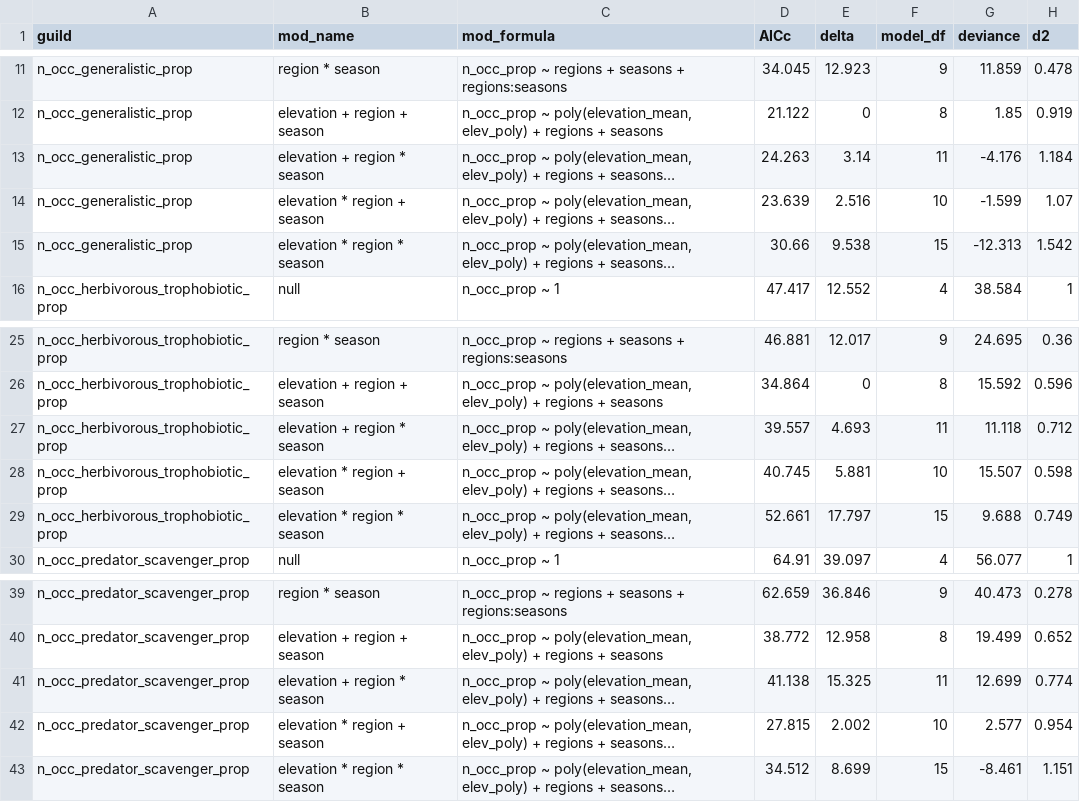
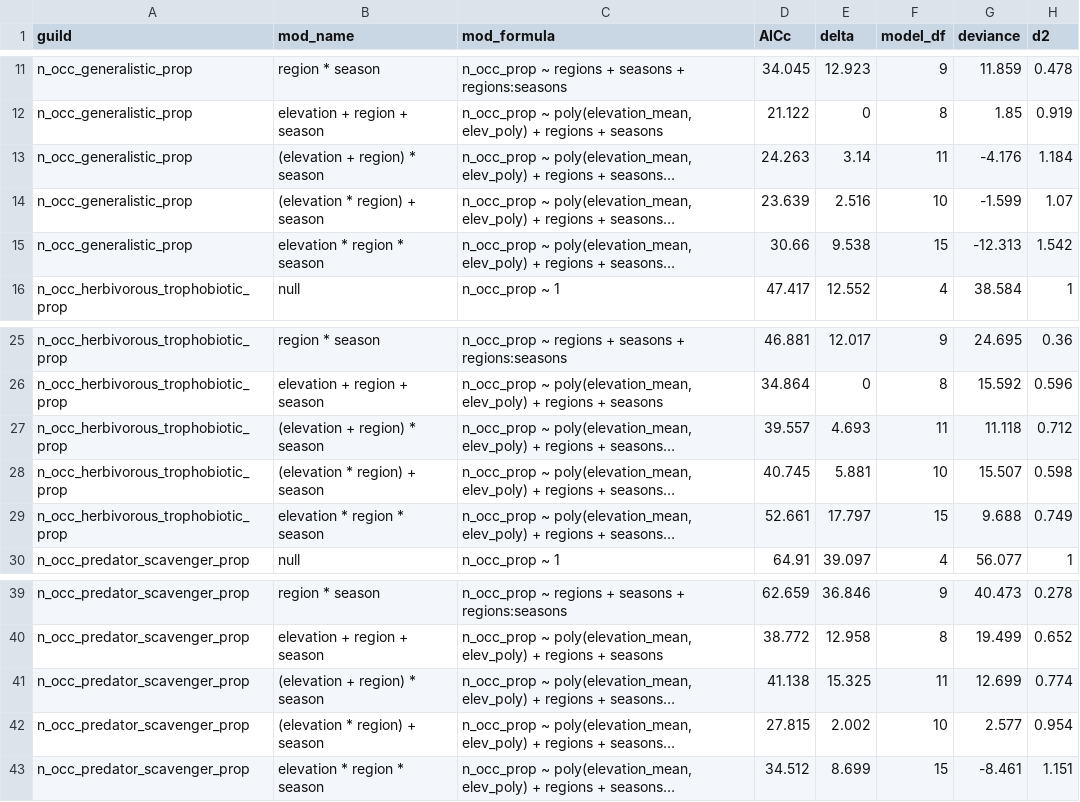
Before and after one commit to OndrejMottl/Ant_Nutrient_use, a CSV file: Outputs/table_guilds_proportions_occurences.csv, drawn as a sheet; only a part is shown, gaps mark what is left out; long unchanged cells end in …; the diff names each change by its address in the sheet, - before the commit and + after, or states it on an @@ line.

```diff
--- a/Outputs/table_guilds_proportions_occurences.csv
+++ b/Outputs/table_guilds_proportions_occurences.csv
-B13 (mod_name): elevation + region * season
+B13 (mod_name): (elevation + region) * season
-B14 (mod_name): elevation * region + season
+B14 (mod_name): (elevation * region) + season
-B27 (mod_name): elevation + region * season
+B27 (mod_name): (elevation + region) * season
-B28 (mod_name): elevation * region + season
+B28 (mod_name): (elevation * region) + season
-B41 (mod_name): elevation + region * season
+B41 (mod_name): (elevation + region) * season
-B42 (mod_name): elevation * region + season
+B42 (mod_name): (elevation * region) + season
```
Also changed, not shown: Outputs/Table_bait_occupancy_models.csv, Outputs/table_richness_and_occurence_models.csv, 12 other files.
